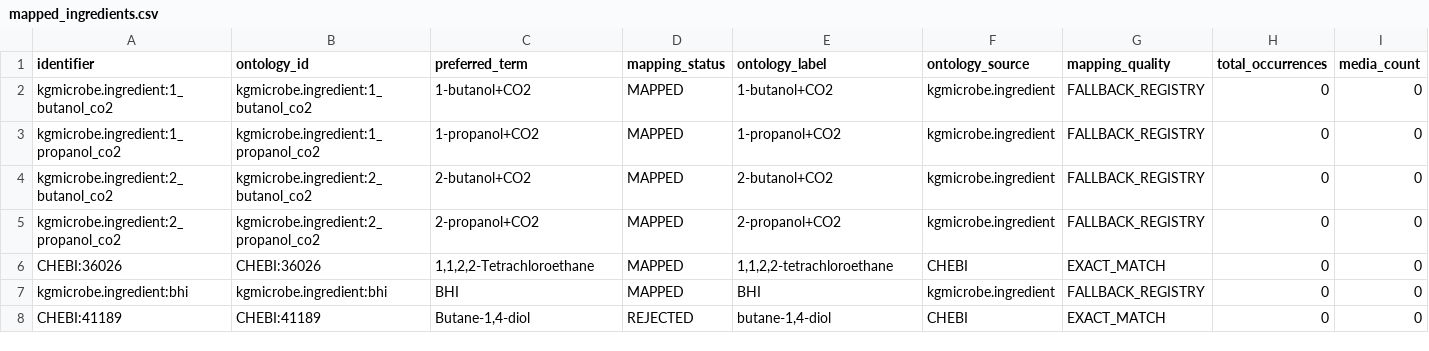
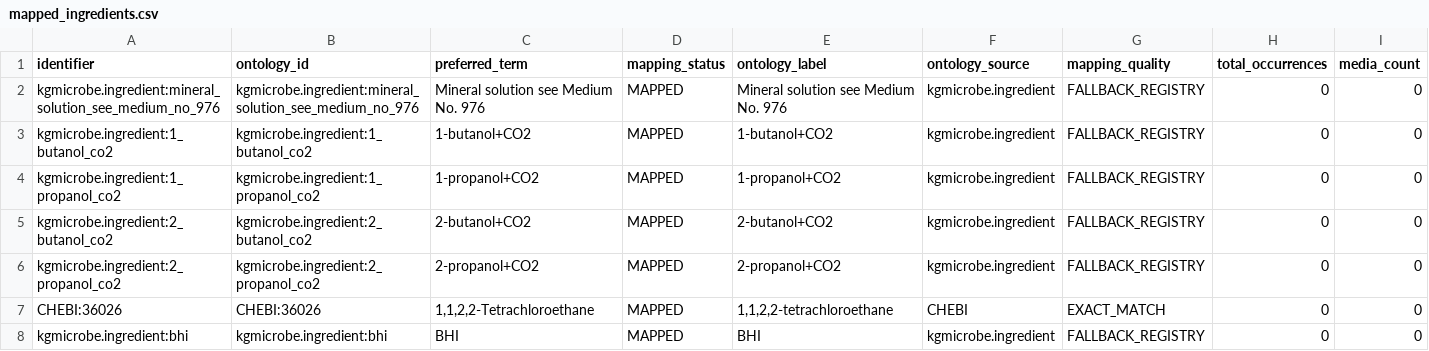
Before and after one commit to CultureBotAI/MediaIngredientMech, a CSV file: docs/data/mapped_ingredients.csv, drawn as a sheet; only a part is shown; the shorter side is filled out with more unchanged rows; rows hold the shown columns only; the diff names each change by its address in the sheet, - before the commit and + after, or states it on an @@ line.

```diff
--- a/docs/data/mapped_ingredients.csv
+++ b/docs/data/mapped_ingredients.csv
+row 2: kgmicrobe.ingredient:mineral_solution_see_medium_no_976 | kgmicrobe.ingredient:mineral_solution_see_medium_no_976 | Mineral solution see Medium No. 976 | MAPPED | Mineral solution see Medium No. 976 | kgmicrobe.ingredient | FALLBACK_REGISTRY | 0 | 0
```
Also changed, not shown: docs/data/all_ingredients.csv, docs/data/label_index.csv, 20 other files.
